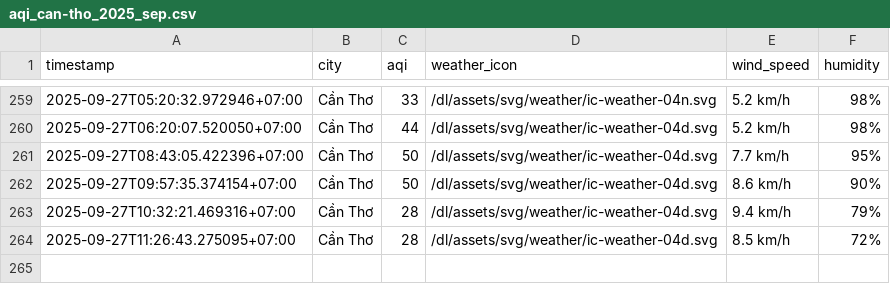
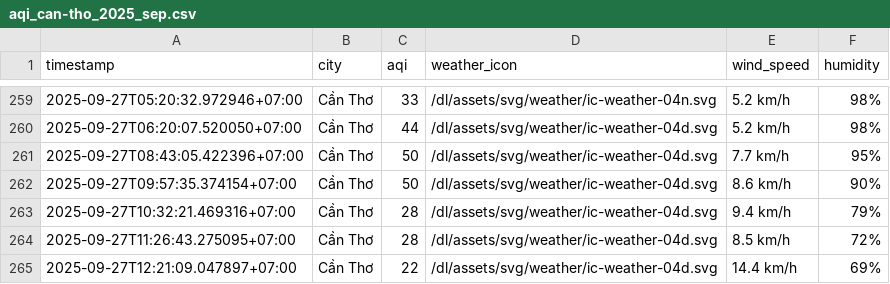
Before and after one commit to HiAmNear/iqair-crawling, a CSV file: result/can-tho/aqi_can-tho_2025_sep.csv, drawn as a sheet; only a part is shown, gaps mark what is left out; the diff names each change by its address in the sheet, - before the commit and + after, or states it on an @@ line.

```diff
--- a/result/can-tho/aqi_can-tho_2025_sep.csv
+++ b/result/can-tho/aqi_can-tho_2025_sep.csv
+row 265: 2025-09-27T12:21:09.047897+07:00 | Cần Thơ | 22 | /dl/assets/svg/weather/ic-weather-04d.svg | 14.4 km/h | 69%
```
Also changed, not shown: result/da-nang/aqi_da-nang_2025_sep.csv, result/hai-phong/aqi_hai-phong_2025_sep.csv, 4 other files.
